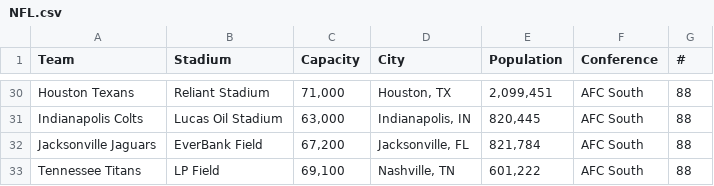
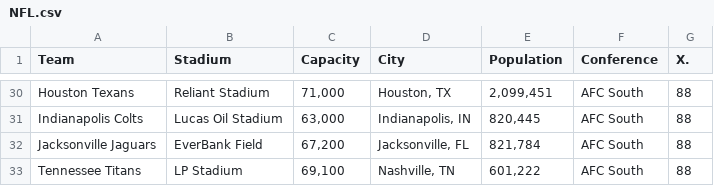
Before and after one commit to Escohen98/201-final-project, a CSV file: data/NFL.csv, drawn as a sheet; only a part is shown, gaps mark what is left out; the diff covers the shown part only.

Commit message:
Fixed typos and non-matching stadium_name columns in nfl_stadiums.csv and NFL.csv.

```diff
--- a/data/NFL.csv
+++ b/data/NFL.csv
@@ -1 +1 @@
-Team,Stadium,Capacity,City,Population,Conference,#
+"Team","Stadium","Capacity","City","Population","Conference","X."
@@ -33 +33 @@ Jacksonville Jaguars,EverBank Field,"67,200","Jacksonville, FL","821,784",AFC So
-Tennessee Titans,LP Field,"69,100","Nashville, TN","601,222",AFC South,88
+"Tennessee Titans","LP Stadium","69,100","Nashville, TN","601,222","AFC South",88
```
Also changed, not shown: 14 edited cells elsewhere in this file, data/nfl_stadiums.csv, 1 other file.
